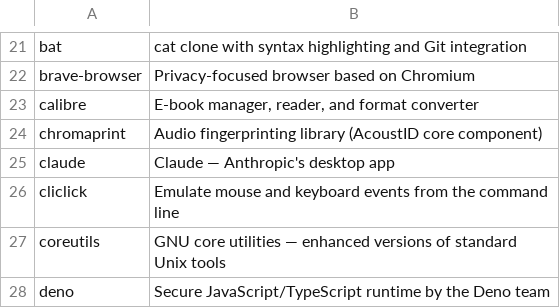
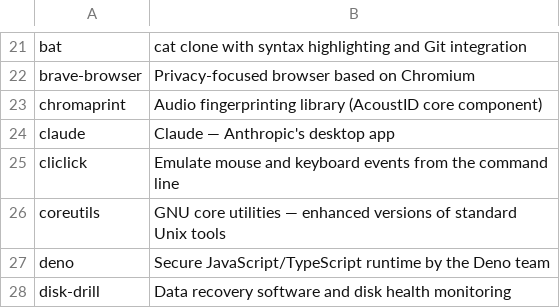
Before and after one commit to sevmorris/mrk, a TSV file: tools/picker/descriptions.tsv, drawn as a sheet; only a part is shown, gaps mark what is left out; the shorter side is filled out with more unchanged rows.

Commit message:
Remove Calibre from Brewfile

```diff
--- a/tools/picker/descriptions.tsv
+++ b/tools/picker/descriptions.tsv
@@ -22,3 +22,2 @@ bat	cat clone with syntax highlighting and Git integration
 brave-browser	Privacy-focused browser based on Chromium
-calibre	E-book manager, reader, and format converter
 chromaprint	Audio fingerprinting library (AcoustID core component)
```
Also changed, not shown: 1 other file.
